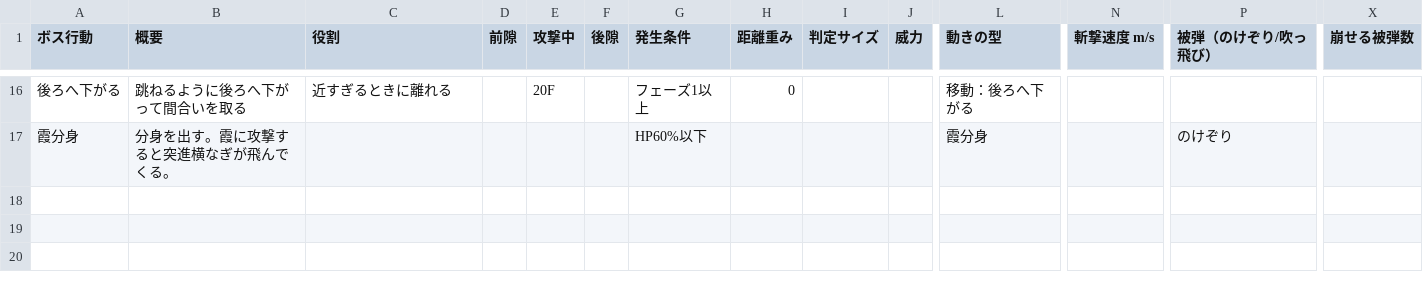
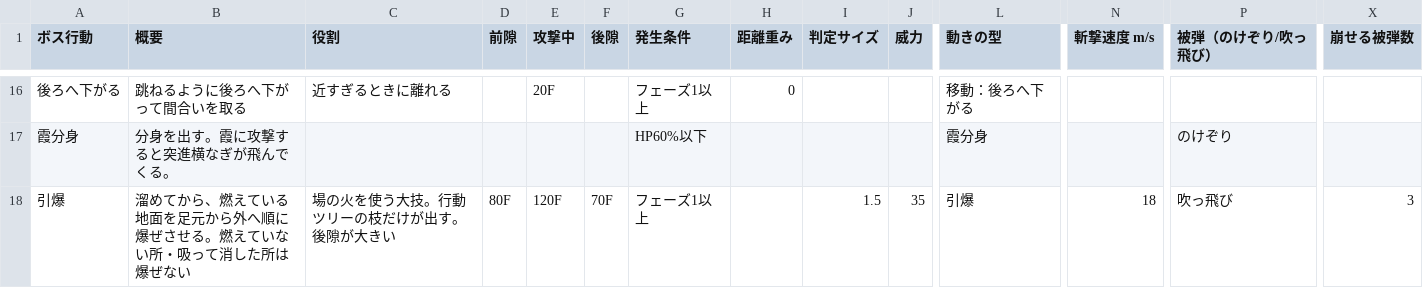
Before and after one commit to hikari39764-cell/TD2_2_Smoke, a CSV file: Data/Boss/kasumi_bushi_moves.csv, drawn as a sheet; only a part is shown, gaps mark what is left out; rows hold the shown columns only; the diff names each change by its address in the sheet, - before the commit and + after, or states it on an @@ line.

```diff
--- a/Data/Boss/kasumi_bushi_moves.csv
+++ b/Data/Boss/kasumi_bushi_moves.csv
+row 18: 引爆 | 溜めてから、燃えている地面を足元から外へ順に爆ぜさせる。燃えていない所・吸って消した所は爆ぜない | 場の火を使う大技。行動ツリーの枝だけが出す。後隙が大きい | 80F | 120F | 70F | フェーズ1以上 |  | 1.5 | 35 | 引爆 | 18 | 吹っ飛び | 3
```
Also changed, not shown: Data/Boss/kasumi_bushi_move_types.csv, 21 other files.
